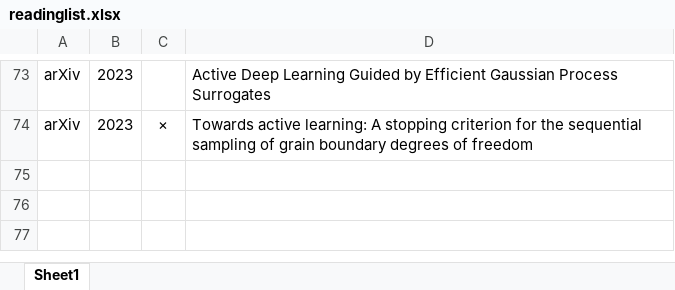
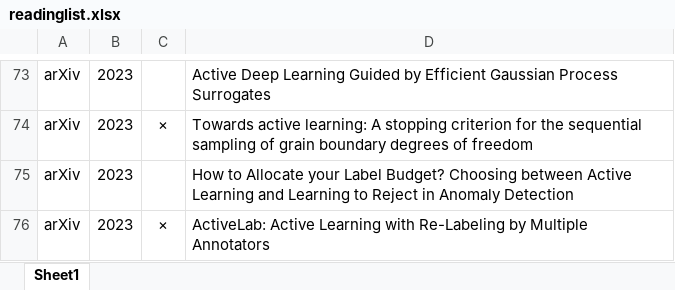
Before and after one commit to ia-gu/ia-gu.github.io, an Excel workbook: posts/readinglist.xlsx, sheet Sheet1, drawn as a sheet; only a part is shown, gaps mark what is left out; values as stored, in another font and other column widths than the file's, no borders; the diff names each change by its address in the sheet, - before the commit and + after, or states it on an @@ line.

```diff
--- a/posts/readinglist.xlsx (sheet Sheet1)
+++ b/posts/readinglist.xlsx (sheet Sheet1)
+row 75: arXiv | 2023 |  | How to Allocate your Label Budget? Choosing between Active Learning and Learning to Reject in Anomaly Detection
+row 76: arXiv | 2023 | × | ActiveLab: Active Learning with Re-Labeling by Multiple Annotators
```
Also changed, not shown: 19 other files.
